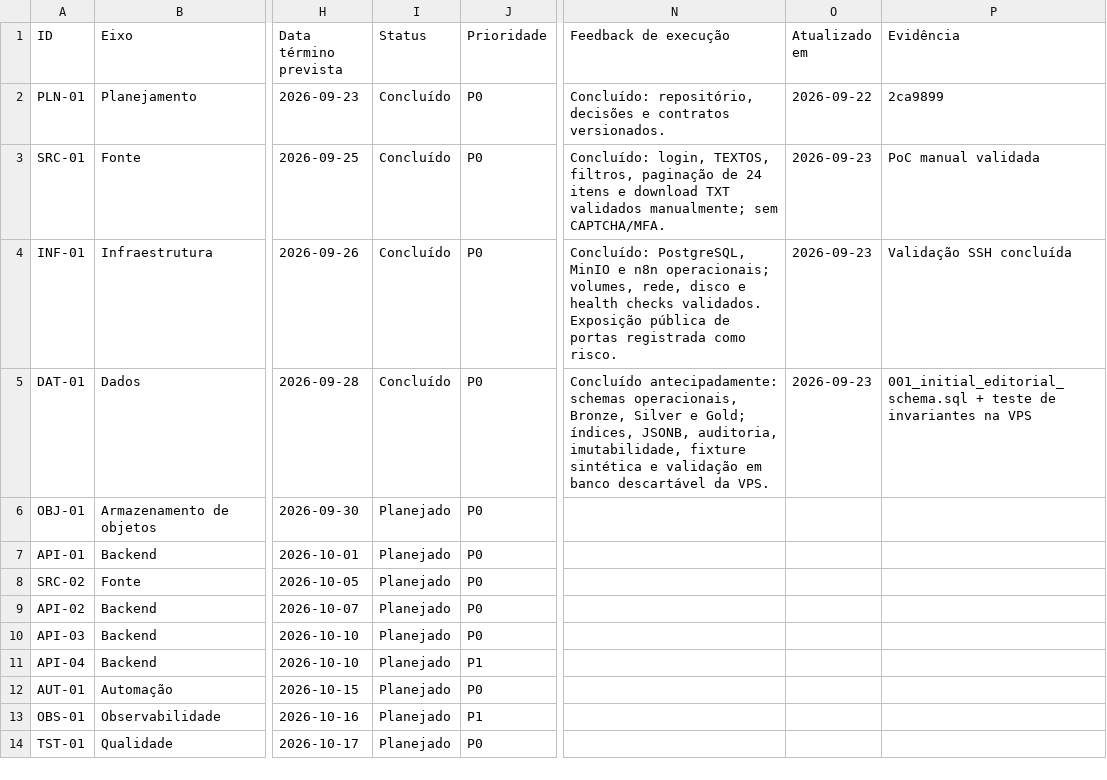
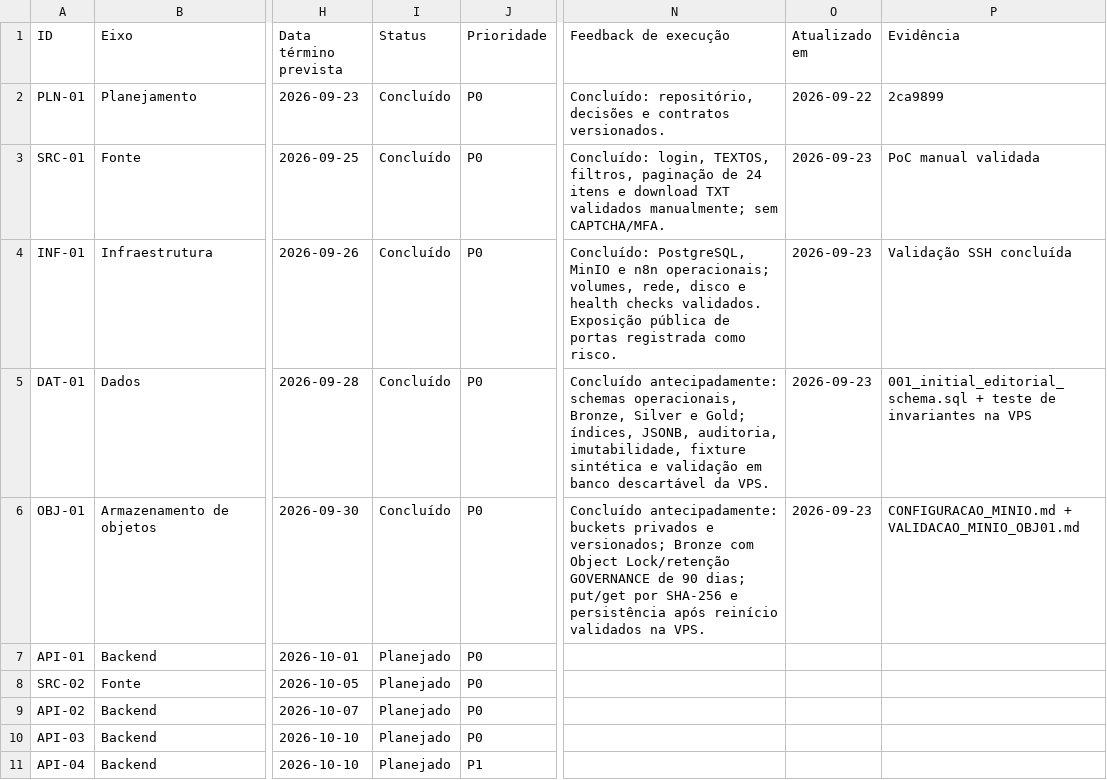
Before and after one commit to OUD-Tencologia/automacao-diario-cuiaba, a CSV file: output/backlog/Backlog_Automacao_Editorial.csv, drawn as a sheet; only a part is shown, gaps mark what is left out; the shorter side is filled out with more unchanged rows; the diff names each change by its address in the sheet, - before the commit and + after, or states it on an @@ line.

Commit message:
feat(OBJ-01): provisiona buckets minio persistentes

```diff
--- a/output/backlog/Backlog_Automacao_Editorial.csv
+++ b/output/backlog/Backlog_Automacao_Editorial.csv
-I6 (Status): Planejado
+I6 (Status): Concluído
-N6 (Feedback de execução): (empty)
+N6 (Feedback de execução): Concluído antecipadamente: buckets privados e versionados; Bronze com Object Lock/retenção GOVERNANCE de 90 dias; put/get por SHA-256 e persistência após reinício validados na VPS.
-O6 (Atualizado em): (empty)
+O6 (Atualizado em): 2026-09-23
-P6 (Evidência): (empty)
+P6 (Evidência): CONFIGURACAO_MINIO.md + VALIDACAO_MINIO_OBJ01.md
```
Also changed, not shown: 6 other files.
